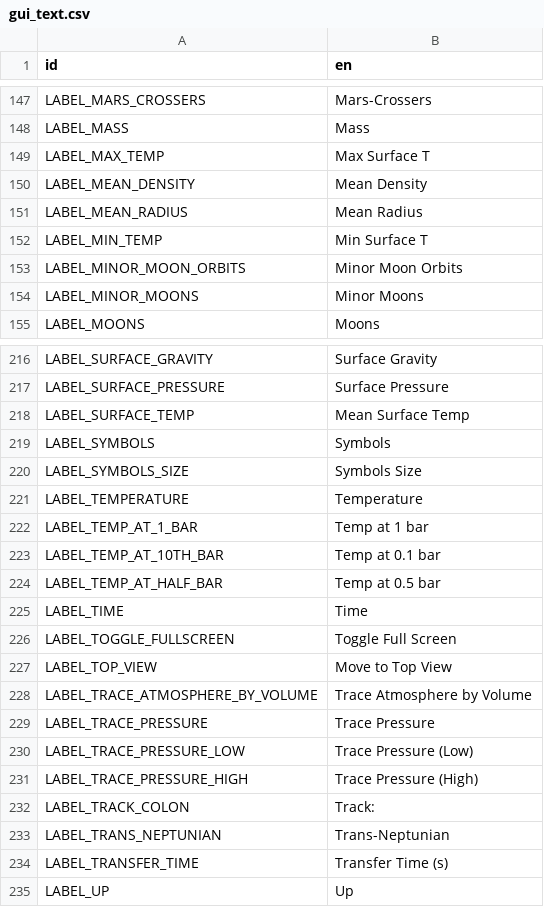
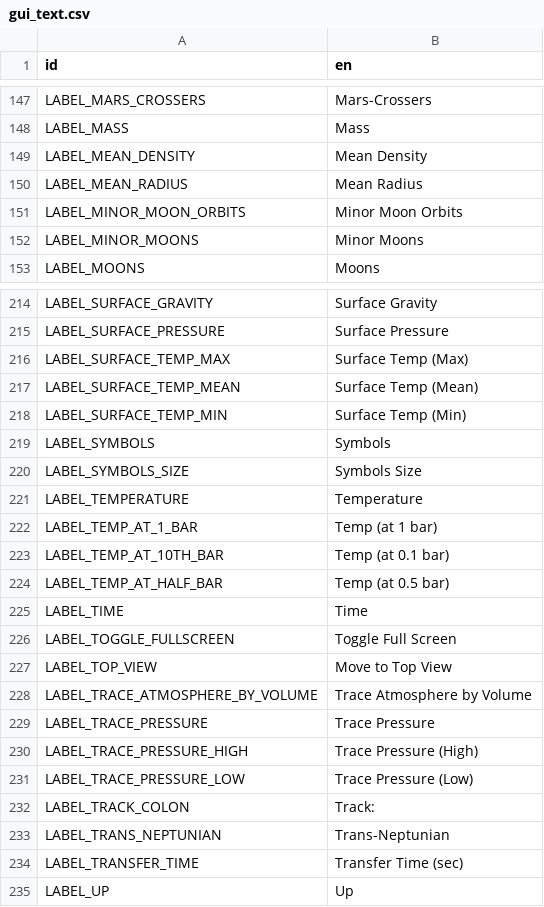
Before and after one commit to ivoyager/ivoyager, a CSV file: data/text/gui_text.csv, drawn as a sheet; only a part is shown, gaps mark what is left out; the diff covers the shown part only.

Commit message:
Improved SelectionData.section_data format

```diff
--- a/data/text/gui_text.csv
+++ b/data/text/gui_text.csv
@@ -148,6 +148,4 @@ LABEL_MARS_CROSSERS,Mars-Crossers
 LABEL_MASS,Mass
-LABEL_MAX_TEMP,Max Surface T
 LABEL_MEAN_DENSITY,Mean Density
 LABEL_MEAN_RADIUS,Mean Radius
-LABEL_MIN_TEMP,Min Surface T
 LABEL_MINOR_MOON_ORBITS,Minor Moon Orbits
@@ -217,3 +215,5 @@ LABEL_SURFACE_GRAVITY,Surface Gravity
 LABEL_SURFACE_PRESSURE,Surface Pressure
-LABEL_SURFACE_TEMP,Mean Surface Temp
+LABEL_SURFACE_TEMP_MAX,Surface Temp (Max)
+LABEL_SURFACE_TEMP_MEAN,Surface Temp (Mean)
+LABEL_SURFACE_TEMP_MIN,Surface Temp (Min)
 LABEL_SYMBOLS,Symbols
@@ -221,5 +221,5 @@ LABEL_SYMBOLS_SIZE,Symbols Size
 LABEL_TEMPERATURE,Temperature
-LABEL_TEMP_AT_1_BAR,Temp at 1 bar
-LABEL_TEMP_AT_10TH_BAR,Temp at 0.1 bar
-LABEL_TEMP_AT_HALF_BAR,Temp at 0.5 bar
+LABEL_TEMP_AT_1_BAR,Temp (at 1 bar)
+LABEL_TEMP_AT_10TH_BAR,Temp (at 0.1 bar)
+LABEL_TEMP_AT_HALF_BAR,Temp (at 0.5 bar)
 LABEL_TIME,Time
@@ -229,7 +229,7 @@ LABEL_TRACE_ATMOSPHERE_BY_VOLUME,Trace Atmosphere by Volume
 LABEL_TRACE_PRESSURE,Trace Pressure
+LABEL_TRACE_PRESSURE_HIGH,Trace Pressure (High)
 LABEL_TRACE_PRESSURE_LOW,Trace Pressure (Low)
-LABEL_TRACE_PRESSURE_HIGH,Trace Pressure (High)
 LABEL_TRACK_COLON,Track:
 LABEL_TRANS_NEPTUNIAN,Trans-Neptunian
-LABEL_TRANSFER_TIME,Transfer Time (s)
+LABEL_TRANSFER_TIME,Transfer Time (sec)
 LABEL_UP,Up
```
Also changed, not shown: 1 edited cell elsewhere in this file, 2 other files.
